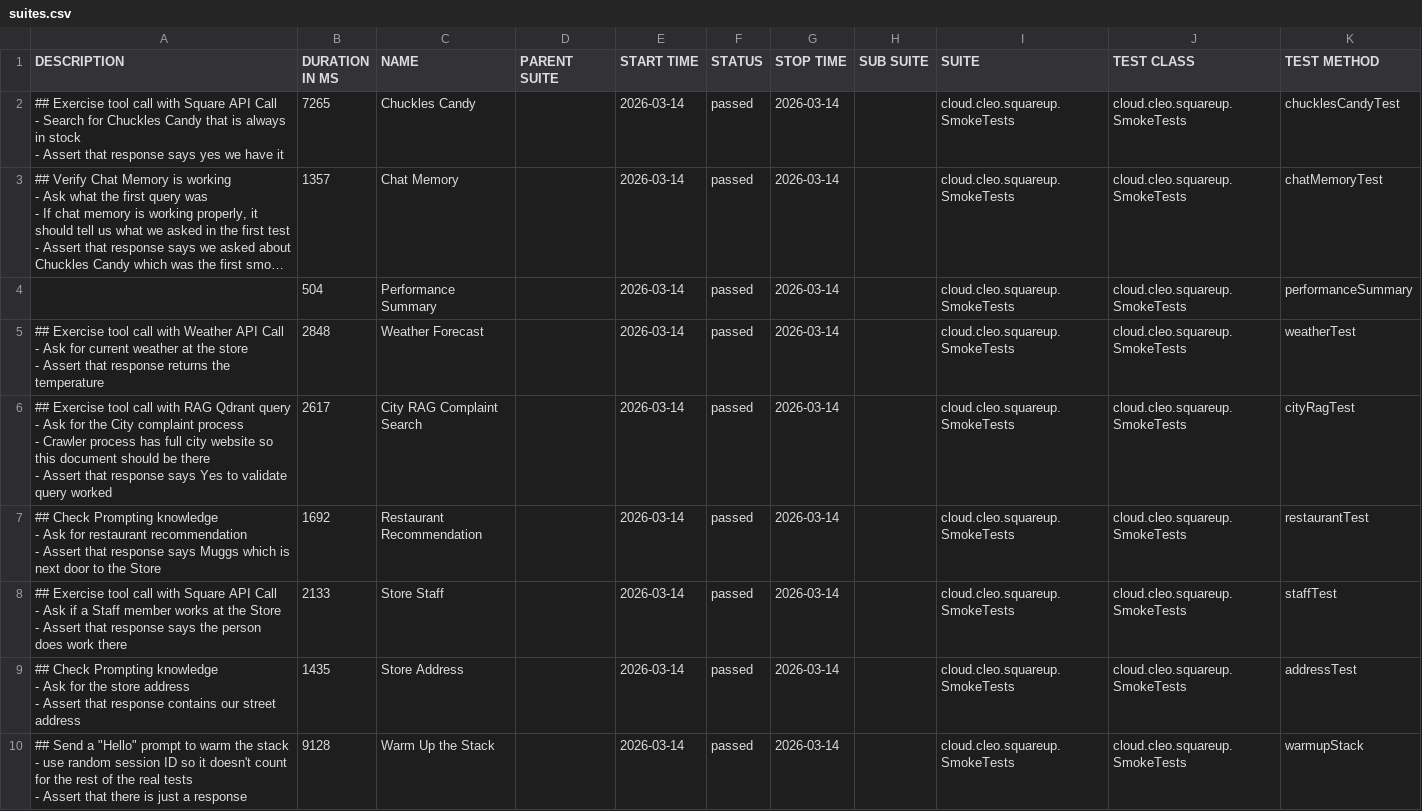
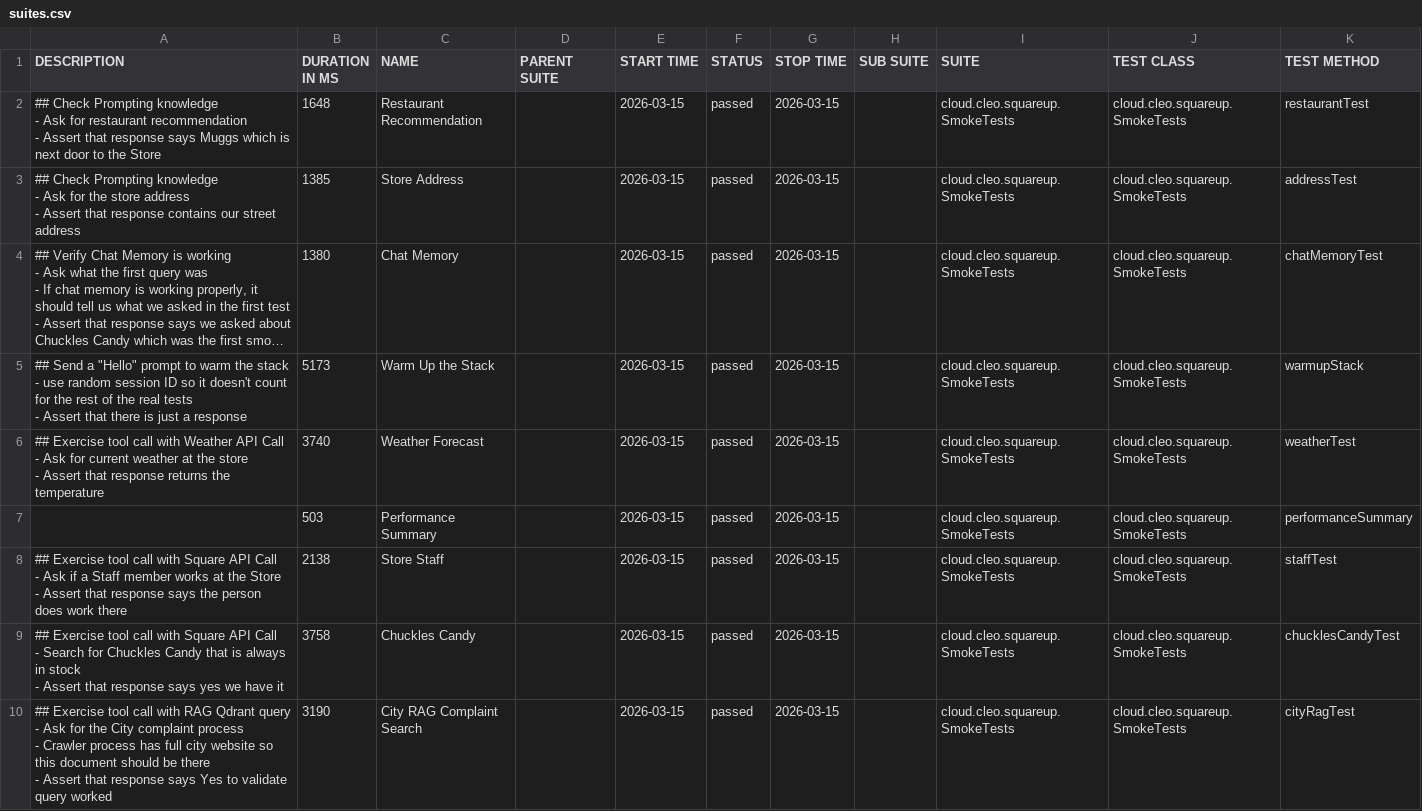
Before and after one commit to docwho2/java-squareup-spring-ai-ivr, a CSV file: us.amazon.nova-2-lite-v1_0/SmokeTests/data/suites.csv, drawn as a sheet; long unchanged cells end in …; removed rows and columns are numbered as before the commit, all else as after; ↵ is a line break in a cell; the diff names each change by its address in the sheet, - before the commit and + after, or states it on an @@ line.

```diff
--- a/us.amazon.nova-2-lite-v1_0/SmokeTests/data/suites.csv
+++ b/us.amazon.nova-2-lite-v1_0/SmokeTests/data/suites.csv
-A2 (DESCRIPTION): ## Exercise tool call with Square API Call ↵ - Search for Chuckles Candy that is always in stock ↵ - Assert that response says yes we have it
+A2 (DESCRIPTION): ## Check Prompting knowledge ↵ - Ask for restaurant recommendation ↵ - Assert that response says Muggs which is next door to the Store
-B2 (DURATION IN MS): 7265
+B2 (DURATION IN MS): 1648
-C2 (NAME): Chuckles Candy
+C2 (NAME): Restaurant Recommendation
-E2 (START TIME): 2026-03-14
+E2 (START TIME): 2026-03-15
-G2 (STOP TIME): 2026-03-14
+G2 (STOP TIME): 2026-03-15
-K2 (TEST METHOD): chucklesCandyTest
+K2 (TEST METHOD): restaurantTest
+row 3: ## Check Prompting knowledge ↵ - Ask for the store address ↵ - Assert that response contains our street address | 1385 | Store Address |  | 2026-03-15 | passed | 2026-03-15 |  | cloud.cleo.squareup.SmokeTests | cloud.cleo.squareup.SmokeTests | addressTest
-B4 (DURATION IN MS): 1357
+B4 (DURATION IN MS): 1380
-E4 (START TIME): 2026-03-14
+E4 (START TIME): 2026-03-15
-G4 (STOP TIME): 2026-03-14
+G4 (STOP TIME): 2026-03-15
-row 4:  | 504 | Performance Summary |  | 2026-03-14 | passed | 2026-03-14 |  | cloud.cleo.squareup.SmokeTests | cloud.cleo.squareup.SmokeTests | performanceSummary
+row 5: ## Send a "Hello" prompt to warm the stack ↵ - use random session ID so it doesn't count for the rest of the real tests ↵ - Assert that there is just a response | 5173 | Warm Up the Stack |  | 2026-03-15 | passed | 2026-03-15 |  | cloud.cleo.squareup.SmokeTests | cloud.cleo.squareup.SmokeTests | warmupStack
-B6 (DURATION IN MS): 2848
+B6 (DURATION IN MS): 3740
-E6 (START TIME): 2026-03-14
+E6 (START TIME): 2026-03-15
-G6 (STOP TIME): 2026-03-14
+G6 (STOP TIME): 2026-03-15
-row 6: ## Exercise tool call with RAG Qdrant query ↵ - Ask for the City complaint process ↵ - Crawler process has full city website so this document should be there ↵ - Assert that response says Yes to validate query worked | 2617 | City RAG Complaint Search |  | 2026-03-14 | passed | 2026-03-14 |  | cloud.cleo.squareup.SmokeTests | cloud.cleo.squareup.SmokeTests | cityRagTest
-A7 (DESCRIPTION): ## Check Prompting knowledge ↵ - Ask for restaurant recommendation ↵ - Assert that response says Muggs which is next door to the Store
+A7 (DESCRIPTION): (empty)
-B7 (DURATION IN MS): 1692
+B7 (DURATION IN MS): 503
-C7 (NAME): Restaurant Recommendation
+C7 (NAME): Performance Summary
-E7:E10 (START TIME): 2026-03-14
+E7:E10 (START TIME): 2026-03-15
-G7:G10 (STOP TIME): 2026-03-14
+G7:G10 (STOP TIME): 2026-03-15
-K7 (TEST METHOD): restaurantTest
+K7 (TEST METHOD): performanceSummary
-B8 (DURATION IN MS): 2133
+B8 (DURATION IN MS): 2138
-A9 (DESCRIPTION): ## Check Prompting knowledge ↵ - Ask for the store address ↵ - Assert that response contains our street address
+A9 (DESCRIPTION): ## Exercise tool call with Square API Call ↵ - Search for Chuckles Candy that is always in stock ↵ - Assert that response says yes we have it
-B9 (DURATION IN MS): 1435
+B9 (DURATION IN MS): 3758
-C9 (NAME): Store Address
+C9 (NAME): Chuckles Candy
-K9 (TEST METHOD): addressTest
+K9 (TEST METHOD): chucklesCandyTest
-A10 (DESCRIPTION): ## Send a "Hello" prompt to warm the stack ↵ - use random session ID so it doesn't count for the rest of the real tests ↵ - Assert that there is just a response
+A10 (DESCRIPTION): ## Exercise tool call with RAG Qdrant query ↵ - Ask for the City complaint process ↵ - Crawler process has full city website so this document should be there ↵ - Assert that response says Yes to validate query worked
-B10 (DURATION IN MS): 9128
+B10 (DURATION IN MS): 3190
-C10 (NAME): Warm Up the Stack
+C10 (NAME): City RAG Complaint Search
-K10 (TEST METHOD): warmupStack
+K10 (TEST METHOD): cityRagTest
```
Also changed, not shown: us.amazon.nova-2-lite-v1_0/SmokeTests/data/behaviors.csv, 42 other files.
